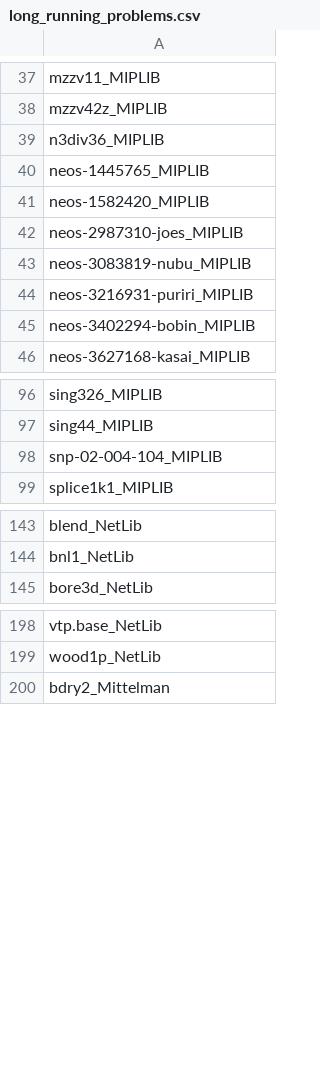
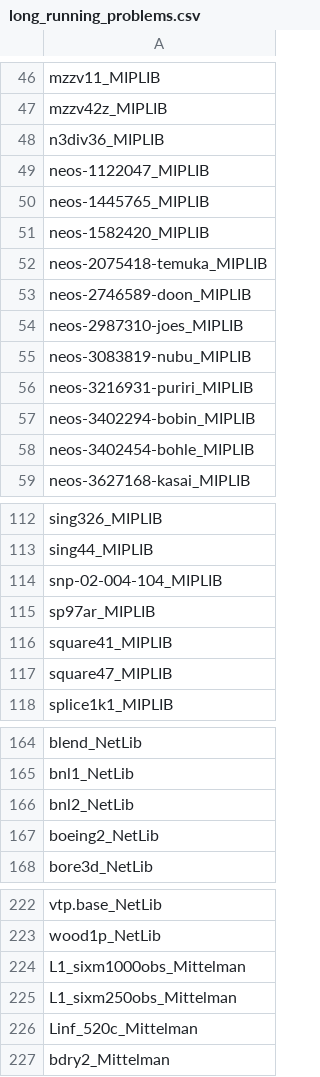
Before and after one commit to osqp/osqp, a CSV file: plot/long_running_problems.csv, drawn as a sheet; only a part is shown, gaps mark what is left out; the diff covers the shown part only.

```diff
--- a/plot/long_running_problems.csv
+++ b/plot/long_running_problems.csv
@@ -39,4 +48,7 @@ mzzv42z_MIPLIB
 n3div36_MIPLIB
+neos-1122047_MIPLIB
 neos-1445765_MIPLIB
 neos-1582420_MIPLIB
+neos-2075418-temuka_MIPLIB
+neos-2746589-doon_MIPLIB
 neos-2987310-joes_MIPLIB
@@ -45,2 +57,3 @@ neos-3216931-puriri_MIPLIB
 neos-3402294-bobin_MIPLIB
+neos-3402454-bohle_MIPLIB
 neos-3627168-kasai_MIPLIB
@@ -98,2 +114,5 @@ sing44_MIPLIB
 snp-02-004-104_MIPLIB
+sp97ar_MIPLIB
+square41_MIPLIB
+square47_MIPLIB
 splice1k1_MIPLIB
@@ -144,2 +165,4 @@ blend_NetLib
 bnl1_NetLib
+bnl2_NetLib
+boeing2_NetLib
 bore3d_NetLib
@@ -199,2 +223,5 @@ vtp.base_NetLib
 wood1p_NetLib
+L1_sixm1000obs_Mittelman
+L1_sixm250obs_Mittelman
+Linf_520c_Mittelman
 bdry2_Mittelman
```
Also changed, not shown: 16 added rows and 1 edited cell elsewhere in this file, 11 other files.
